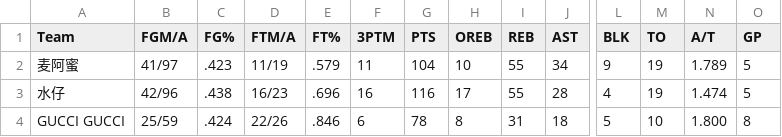
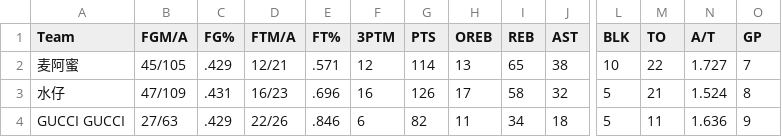
Before and after one commit to williamww19/fantasy, a CSV file: data/league_32858/weekly_stats/week_12.csv, drawn as a sheet; only a part is shown, gaps mark what is left out; the diff covers the shown part only; the diff names each change by its address in the sheet, - before the commit and + after, or states it on an @@ line.

```diff
--- a/data/league_32858/weekly_stats/week_12.csv
+++ b/data/league_32858/weekly_stats/week_12.csv
-B2 (FGM/A): 41/97
+B2 (FGM/A): 45/105
-C2 (FG%): .423
+C2 (FG%): .429
-D2 (FTM/A): 11/19
+D2 (FTM/A): 12/21
-E2 (FT%): .579
+E2 (FT%): .571
-F2 (3PTM): 11
+F2 (3PTM): 12
-G2 (PTS): 104
+G2 (PTS): 114
-H2 (OREB): 10
+H2 (OREB): 13
-I2 (REB): 55
+I2 (REB): 65
-J2 (AST): 34
+J2 (AST): 38
-L2 (BLK): 9
+L2 (BLK): 10
-M2 (TO): 19
+M2 (TO): 22
-N2 (A/T): 1.789
+N2 (A/T): 1.727
-O2 (GP): 5
+O2 (GP): 7
-B3 (FGM/A): 42/96
+B3 (FGM/A): 47/109
-C3 (FG%): .438
+C3 (FG%): .431
-G3 (PTS): 116
+G3 (PTS): 126
-I3 (REB): 55
+I3 (REB): 58
-J3 (AST): 28
+J3 (AST): 32
-L3 (BLK): 4
+L3 (BLK): 5
-M3 (TO): 19
+M3 (TO): 21
-N3 (A/T): 1.474
+N3 (A/T): 1.524
-O3 (GP): 5
+O3 (GP): 8
-B4 (FGM/A): 25/59
+B4 (FGM/A): 27/63
-C4 (FG%): .424
+C4 (FG%): .429
-G4 (PTS): 78
+G4 (PTS): 82
-H4 (OREB): 8
+H4 (OREB): 11
-I4 (REB): 31
+I4 (REB): 34
-M4 (TO): 10
+M4 (TO): 11
-N4 (A/T): 1.800
+N4 (A/T): 1.636
-O4 (GP): 8
+O4 (GP): 9
```
Also changed, not shown: 112 edited cells elsewhere in this file, data/league_24138/weekly_stats/week_12.csv, data/league_24138/weekly_summary/week_12.csv, 3 other files.
